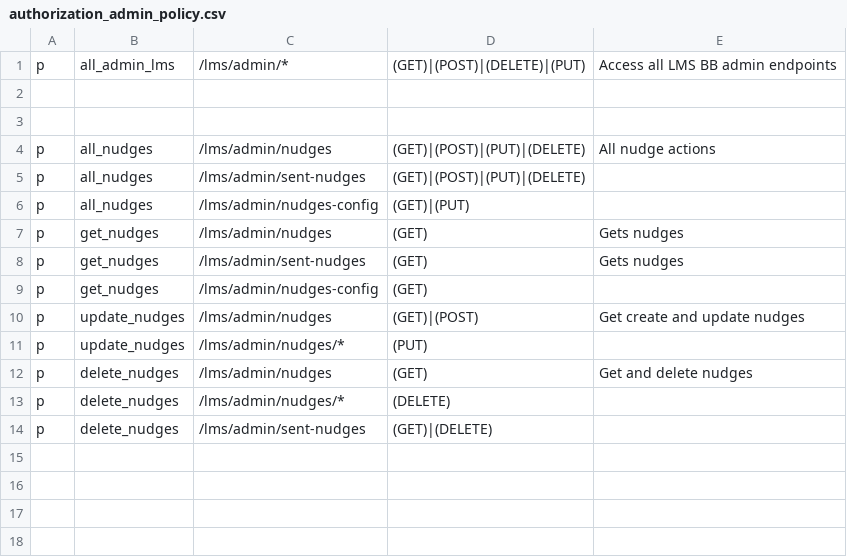
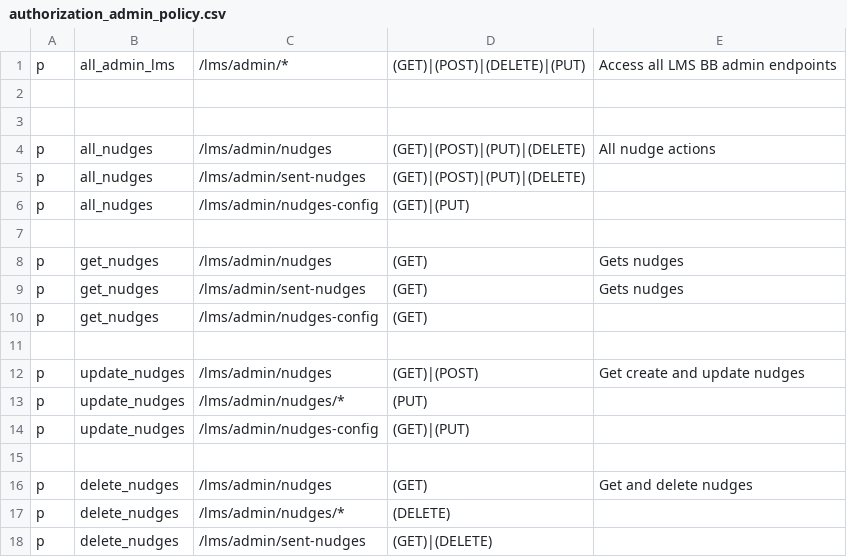
Before and after one commit to rokwire/lms-building-block, a CSV file: driver/web/authorization_admin_policy.csv, drawn as a sheet; the diff names each change by its address in the sheet, - before the commit and + after, or states it on an @@ line.

Commit message:
Expose get nudges config API

```diff
--- a/driver/web/authorization_admin_policy.csv
+++ b/driver/web/authorization_admin_policy.csv
+row 7: (empty)
+row 11: (empty)
+row 14: p | update_nudges | /lms/admin/nudges-config | (GET)|(PUT)
+row 15: (empty)
```
Also changed, not shown: 3 other files.
